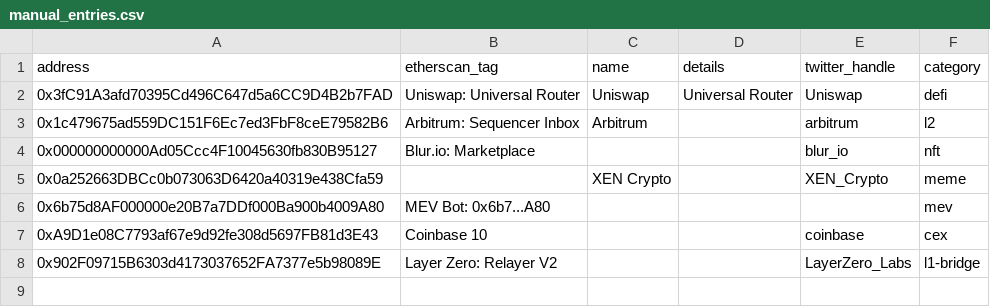
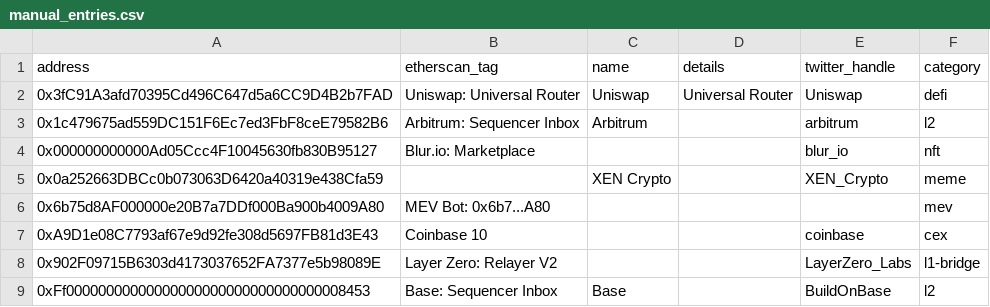
Before and after one commit to ultrasoundmoney/eth-analysis-rs, a CSV file: src/contracts/manual_entries.csv, drawn as a sheet.

Commit message:
Add Base contract to manual entries list

```diff
--- a/src/contracts/manual_entries.csv
+++ b/src/contracts/manual_entries.csv
@@ -8 +8,2 @@ address,etherscan_tag,name,details,twitter_handle,category
 0x902F09715B6303d4173037652FA7377e5b98089E,Layer Zero: Relayer V2,,,LayerZero_Labs,l1-bridge
+0xFf00000000000000000000000000000000008453,Base: Sequencer Inbox,Base,,BuildOnBase,l2
```
